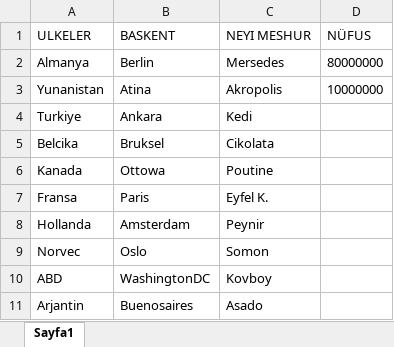
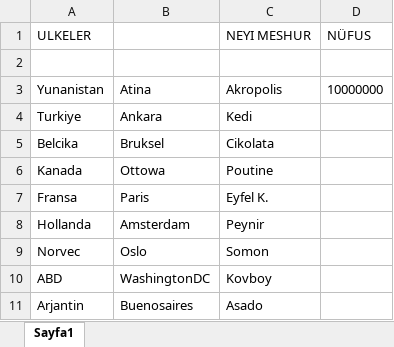
Before and after one commit to CelilCirak/TestNGProje, an Excel workbook: target/test-classes/ULKELER.xlsx, sheet Sayfa1, drawn as a sheet; values as stored, in another font and other column widths than the file's, no borders; the diff names each change by its address in the sheet, - before the commit and + after, or states it on an @@ line.

```diff
--- a/target/test-classes/ULKELER.xlsx (sheet Sayfa1)
+++ b/target/test-classes/ULKELER.xlsx (sheet Sayfa1)
-B1: BASKENT
+B1: (empty)
-row 2: Almanya | Berlin | Mersedes | 80000000
+row 2: (empty)
```
Also changed, not shown: 5 other files.
